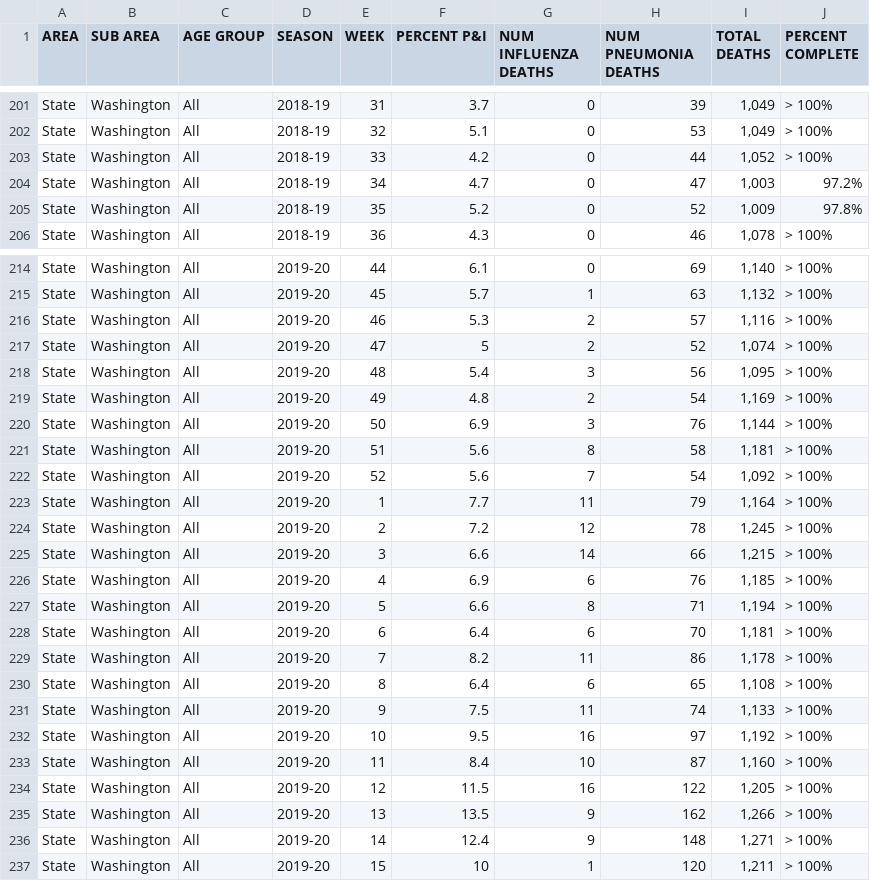
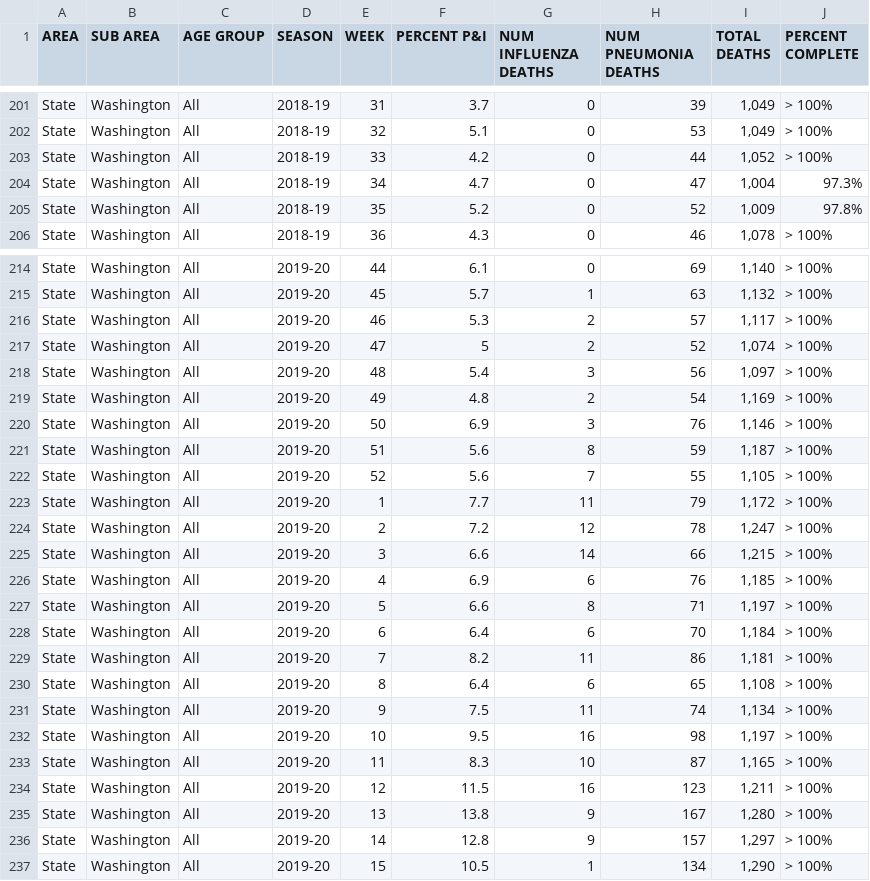
Before and after one commit to mdekstrand/excess-deaths, a CSV file: State_Washington_2015-20_Data.csv, drawn as a sheet; only a part is shown, gaps mark what is left out; the diff covers the shown part only.

Commit message:
update excess deaths

```diff
--- a/State_Washington_2015-20_Data.csv
+++ b/State_Washington_2015-20_Data.csv
@@ -203,3 +203,3 @@ State,Washington,All,2018-19,32,5.1,0,53,"1,049",> 100%
 State,Washington,All,2018-19,33,4.2,0,44,"1,052",> 100%
-State,Washington,All,2018-19,34,4.7,0,47,"1,003",97.2%
+State,Washington,All,2018-19,34,4.7,0,47,"1,004",97.3%
 State,Washington,All,2018-19,35,5.2,0,52,"1,009",97.8%
@@ -215,23 +215,23 @@ State,Washington,All,2019-20,44,6.1,0,69,"1,140",> 100%
 State,Washington,All,2019-20,45,5.7,1,63,"1,132",> 100%
-State,Washington,All,2019-20,46,5.3,2,57,"1,116",> 100%
+State,Washington,All,2019-20,46,5.3,2,57,"1,117",> 100%
 State,Washington,All,2019-20,47,5,2,52,"1,074",> 100%
-State,Washington,All,2019-20,48,5.4,3,56,"1,095",> 100%
+State,Washington,All,2019-20,48,5.4,3,56,"1,097",> 100%
 State,Washington,All,2019-20,49,4.8,2,54,"1,169",> 100%
-State,Washington,All,2019-20,50,6.9,3,76,"1,144",> 100%
-State,Washington,All,2019-20,51,5.6,8,58,"1,181",> 100%
-State,Washington,All,2019-20,52,5.6,7,54,"1,092",> 100%
-State,Washington,All,2019-20,1,7.7,11,79,"1,164",> 100%
-State,Washington,All,2019-20,2,7.2,12,78,"1,245",> 100%
+State,Washington,All,2019-20,50,6.9,3,76,"1,146",> 100%
+State,Washington,All,2019-20,51,5.6,8,59,"1,187",> 100%
+State,Washington,All,2019-20,52,5.6,7,55,"1,105",> 100%
+State,Washington,All,2019-20,1,7.7,11,79,"1,172",> 100%
+State,Washington,All,2019-20,2,7.2,12,78,"1,247",> 100%
 State,Washington,All,2019-20,3,6.6,14,66,"1,215",> 100%
 State,Washington,All,2019-20,4,6.9,6,76,"1,185",> 100%
-State,Washington,All,2019-20,5,6.6,8,71,"1,194",> 100%
-State,Washington,All,2019-20,6,6.4,6,70,"1,181",> 100%
-State,Washington,All,2019-20,7,8.2,11,86,"1,178",> 100%
+State,Washington,All,2019-20,5,6.6,8,71,"1,197",> 100%
+State,Washington,All,2019-20,6,6.4,6,70,"1,184",> 100%
+State,Washington,All,2019-20,7,8.2,11,86,"1,181",> 100%
 State,Washington,All,2019-20,8,6.4,6,65,"1,108",> 100%
-State,Washington,All,2019-20,9,7.5,11,74,"1,133",> 100%
-State,Washington,All,2019-20,10,9.5,16,97,"1,192",> 100%
-State,Washington,All,2019-20,11,8.4,10,87,"1,160",> 100%
-State,Washington,All,2019-20,12,11.5,16,122,"1,205",> 100%
-State,Washington,All,2019-20,13,13.5,9,162,"1,266",> 100%
-State,Washington,All,2019-20,14,12.4,9,148,"1,271",> 100%
-State,Washington,All,2019-20,15,10,1,120,"1,211",> 100%
+State,Washington,All,2019-20,9,7.5,11,74,"1,134",> 100%
+State,Washington,All,2019-20,10,9.5,16,98,"1,197",> 100%
+State,Washington,All,2019-20,11,8.3,10,87,"1,165",> 100%
+State,Washington,All,2019-20,12,11.5,16,123,"1,211",> 100%
+State,Washington,All,2019-20,13,13.8,9,167,"1,280",> 100%
+State,Washington,All,2019-20,14,12.8,9,157,"1,297",> 100%
+State,Washington,All,2019-20,15,10.5,1,134,"1,290",> 100%
```
Also changed, not shown: 2 added rows and 18 edited cells elsewhere in this file, National_2015-20_Data.csv, State_Idaho_2015-20_Data.csv, 6 other files.
